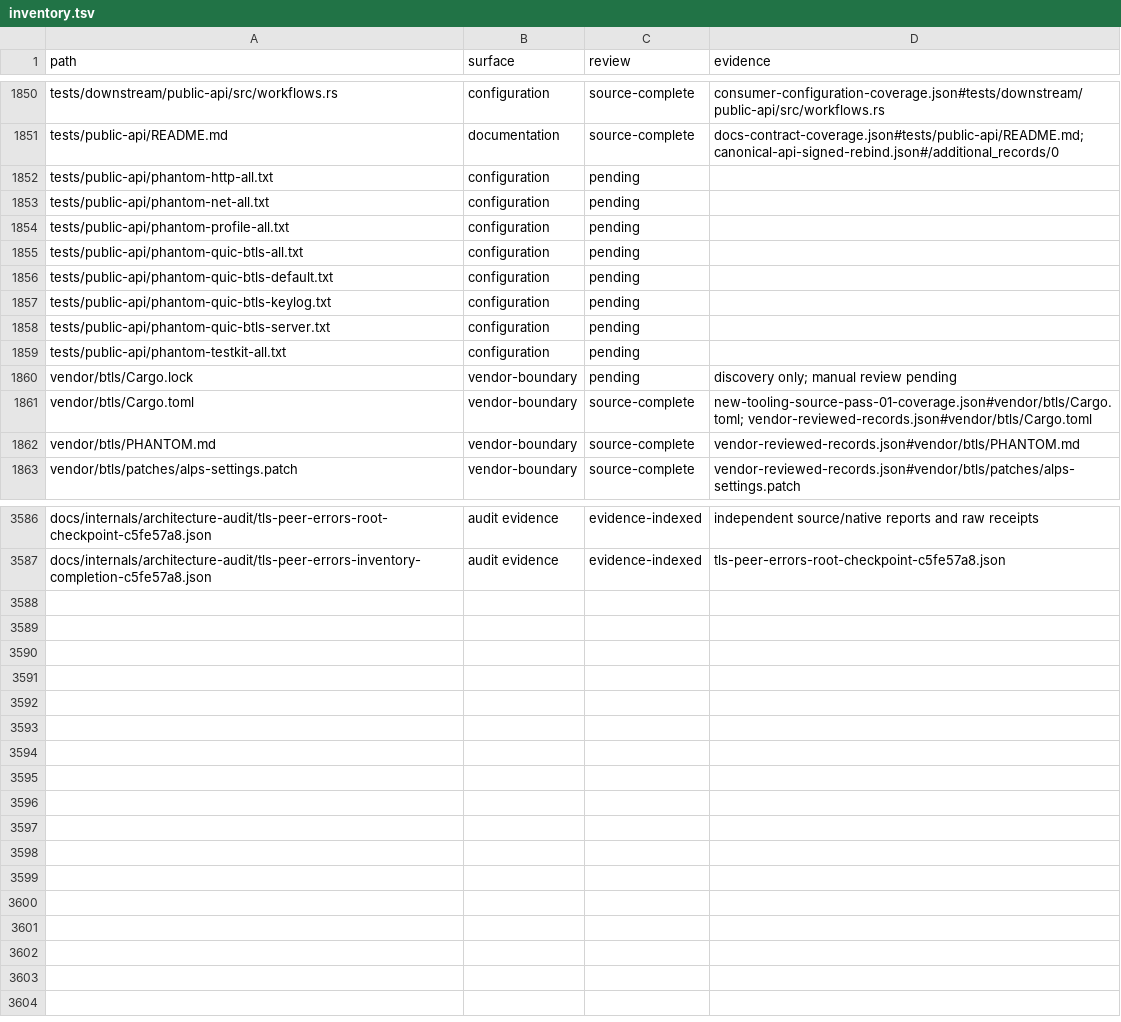
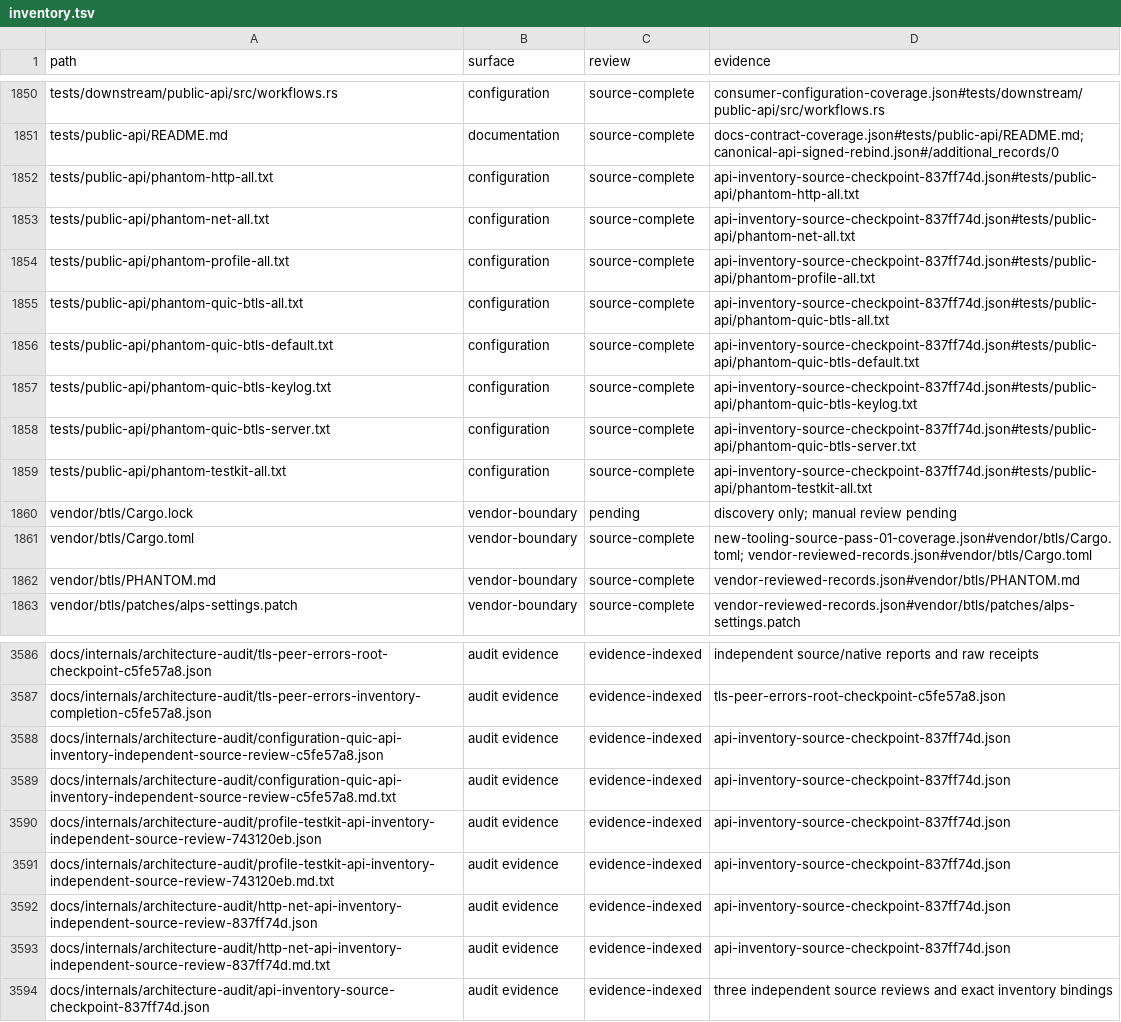
Before and after one commit to bywayhq/phantom, a TSV file: docs/internals/architecture-audit/inventory.tsv, drawn as a sheet; only a part is shown, gaps mark what is left out.

Commit message:
docs(audit): bind manual public API inventory reviews

```diff
--- a/docs/internals/architecture-audit/inventory.tsv
+++ b/docs/internals/architecture-audit/inventory.tsv
@@ -1851,10 +1851,10 @@ tests/downstream/public-api/src/workflows.rs	configuration	source-complete	consu
 tests/public-api/README.md	documentation	source-complete	docs-contract-coverage.json#tests/public-api/README.md; canonical-api-signed-rebind.json#/additional_records/0
-tests/public-api/phantom-http-all.txt	configuration	pending	
-tests/public-api/phantom-net-all.txt	configuration	pending	
-tests/public-api/phantom-profile-all.txt	configuration	pending	
-tests/public-api/phantom-quic-btls-all.txt	configuration	pending	
-tests/public-api/phantom-quic-btls-default.txt	configuration	pending	
-tests/public-api/phantom-quic-btls-keylog.txt	configuration	pending	
-tests/public-api/phantom-quic-btls-server.txt	configuration	pending	
-tests/public-api/phantom-testkit-all.txt	configuration	pending	
+tests/public-api/phantom-http-all.txt	configuration	source-complete	api-inventory-source-checkpoint-837ff74d.json#tests/public-api/phantom-http-all.txt
+tests/public-api/phantom-net-all.txt	configuration	source-complete	api-inventory-source-checkpoint-837ff74d.json#tests/public-api/phantom-net-all.txt
+tests/public-api/phantom-profile-all.txt	configuration	source-complete	api-inventory-source-checkpoint-837ff74d.json#tests/public-api/phantom-profile-all.txt
+tests/public-api/phantom-quic-btls-all.txt	configuration	source-complete	api-inventory-source-checkpoint-837ff74d.json#tests/public-api/phantom-quic-btls-all.txt
+tests/public-api/phantom-quic-btls-default.txt	configuration	source-complete	api-inventory-source-checkpoint-837ff74d.json#tests/public-api/phantom-quic-btls-default.txt
+tests/public-api/phantom-quic-btls-keylog.txt	configuration	source-complete	api-inventory-source-checkpoint-837ff74d.json#tests/public-api/phantom-quic-btls-keylog.txt
+tests/public-api/phantom-quic-btls-server.txt	configuration	source-complete	api-inventory-source-checkpoint-837ff74d.json#tests/public-api/phantom-quic-btls-server.txt
+tests/public-api/phantom-testkit-all.txt	configuration	source-complete	api-inventory-source-checkpoint-837ff74d.json#tests/public-api/phantom-testkit-all.txt
 vendor/btls/Cargo.lock	vendor-boundary	pending	discovery only; manual review pending
@@ -3587 +3587,8 @@ docs/internals/architecture-audit/tls-peer-errors-root-checkpoint-c5fe57a8.json
 docs/internals/architecture-audit/tls-peer-errors-inventory-completion-c5fe57a8.json	audit evidence	evidence-indexed	tls-peer-errors-root-checkpoint-c5fe57a8.json
+docs/internals/architecture-audit/configuration-quic-api-inventory-independent-source-review-c5fe57a8.json	audit evidence	evidence-indexed	api-inventory-source-checkpoint-837ff74d.json
+docs/internals/architecture-audit/configuration-quic-api-inventory-independent-source-review-c5fe57a8.md.txt	audit evidence	evidence-indexed	api-inventory-source-checkpoint-837ff74d.json
+docs/internals/architecture-audit/profile-testkit-api-inventory-independent-source-review-743120eb.json	audit evidence	evidence-indexed	api-inventory-source-checkpoint-837ff74d.json
+docs/internals/architecture-audit/profile-testkit-api-inventory-independent-source-review-743120eb.md.txt	audit evidence	evidence-indexed	api-inventory-source-checkpoint-837ff74d.json
+docs/internals/architecture-audit/http-net-api-inventory-independent-source-review-837ff74d.json	audit evidence	evidence-indexed	api-inventory-source-checkpoint-837ff74d.json
+docs/internals/architecture-audit/http-net-api-inventory-independent-source-review-837ff74d.md.txt	audit evidence	evidence-indexed	api-inventory-source-checkpoint-837ff74d.json
+docs/internals/architecture-audit/api-inventory-source-checkpoint-837ff74d.json	audit evidence	evidence-indexed	three independent source reviews and exact inventory bindings
```
Also changed, not shown: 8 other files.
